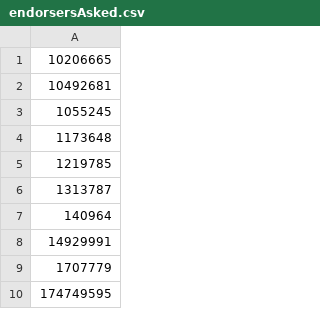
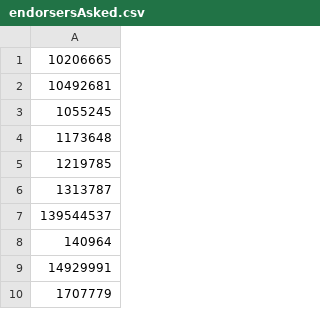
Before and after one commit to niklaskorz/SC-election-2025, a CSV file: endorsersAsked.csv, drawn as a sheet; only a part is shown; the shorter side is filled out with more unchanged rows.

```diff
--- a/endorsersAsked.csv
+++ b/endorsersAsked.csv
@@ -6,2 +6,3 @@
 1313787
+139544537
 140964
```
